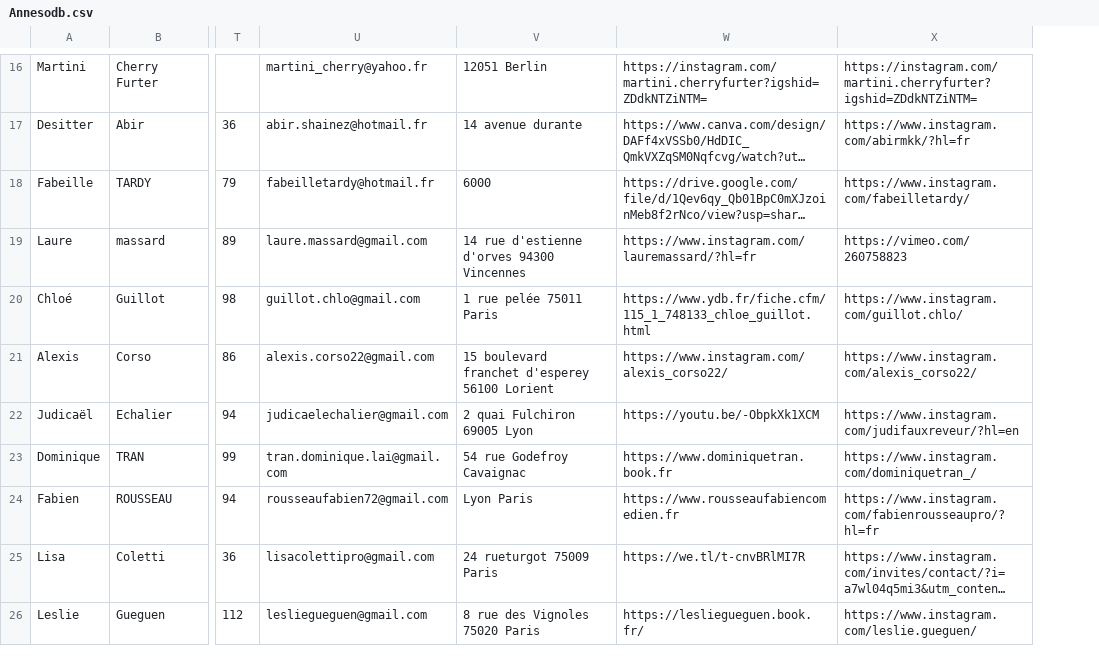
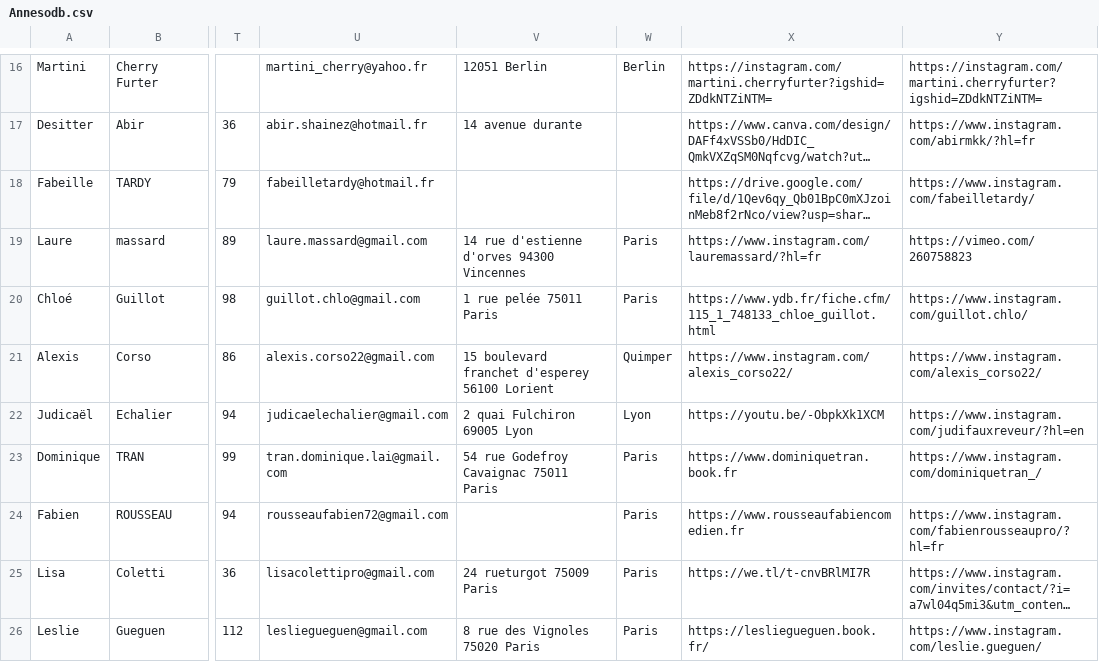
Before and after one commit to LyndaMER/the-right-one, a CSV file: db/Annesodb.csv, drawn as a sheet; only a part is shown, gaps mark what is left out; long unchanged cells end in …; the diff covers the shown part only; the diff names each change by its address in the sheet, - before the commit and + after, or states it on an @@ line.

```diff
--- a/db/Annesodb.csv
+++ b/db/Annesodb.csv
+column W, rows 16-26: Berlin |  |  | Paris | Paris | Quimper | Lyon | Paris | Paris | Paris | Paris
-V18: 6000
+V18: (empty)
-V23: 54 rue Godefroy Cavaignac
+V23: 54 rue Godefroy Cavaignac 75011 Paris
-V24: Lyon Paris
+V24: (empty)
```
Also changed, not shown: 7 added rows, 1 removed row and 8 edited cells elsewhere in this file, 16 other files.
